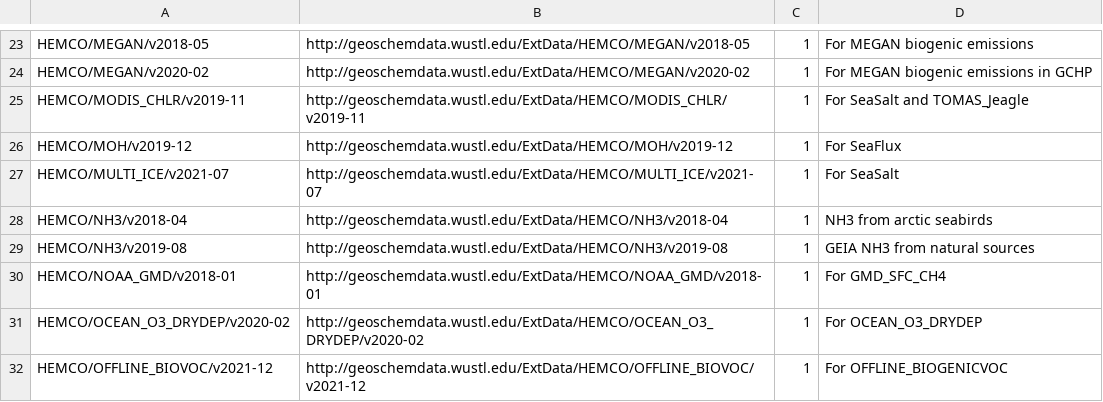
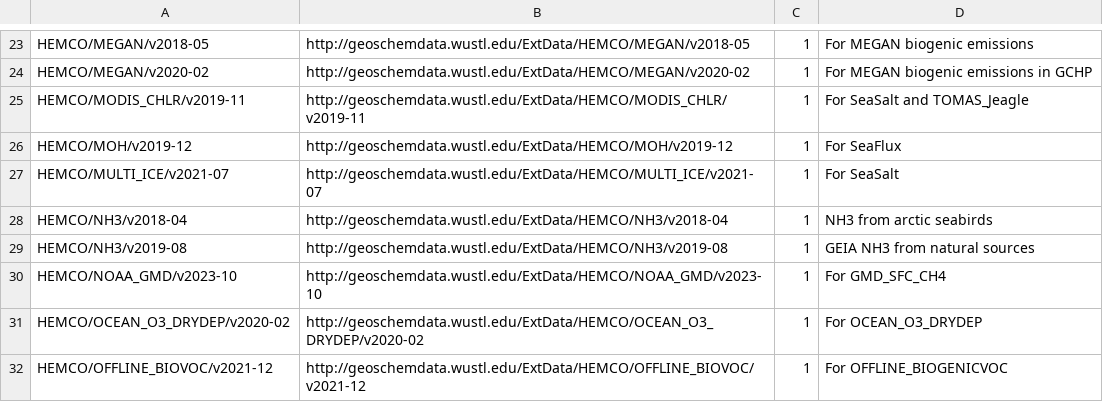
Before and after one commit to geoschem/input-data-catalogs, a CSV file: EmissionsInputs.csv, drawn as a sheet; only a part is shown, gaps mark what is left out.

Commit message:
Update path to NOAA GMD CH4 surface boundary conditions for 14.4.0
Signed-off-by: Melissa Sulprizio <mpayer@seas.harvard.edu>

```diff
--- a/EmissionsInputs.csv
+++ b/EmissionsInputs.csv
@@ -29,3 +29,3 @@ HEMCO/NH3/v2018-04,http://geoschemdata.wustl.edu/ExtData/HEMCO/NH3/v2018-04,1,NH
 HEMCO/NH3/v2019-08,http://geoschemdata.wustl.edu/ExtData/HEMCO/NH3/v2019-08,1,GEIA NH3 from natural sources
-HEMCO/NOAA_GMD/v2018-01,http://geoschemdata.wustl.edu/ExtData/HEMCO/NOAA_GMD/v2018-01,1,For GMD_SFC_CH4
+HEMCO/NOAA_GMD/v2023-10,http://geoschemdata.wustl.edu/ExtData/HEMCO/NOAA_GMD/v2023-10,1,For GMD_SFC_CH4
 HEMCO/OCEAN_O3_DRYDEP/v2020-02,http://geoschemdata.wustl.edu/ExtData/HEMCO/OCEAN_O3_DRYDEP/v2020-02,1,For OCEAN_O3_DRYDEP
```
